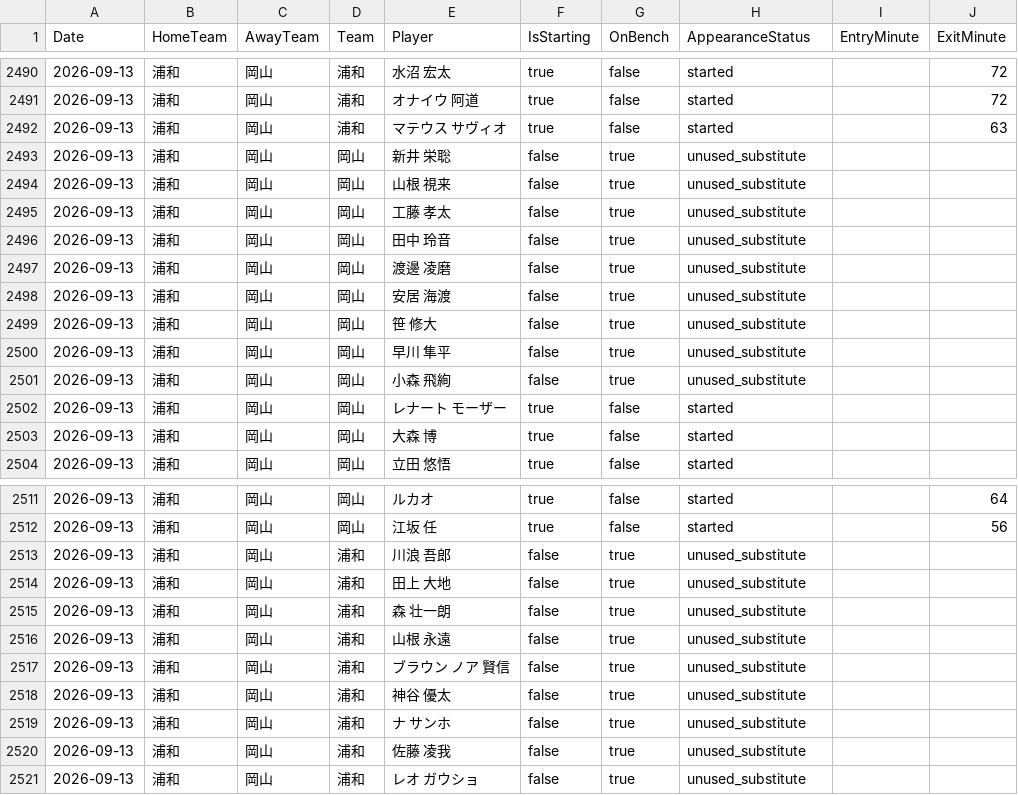
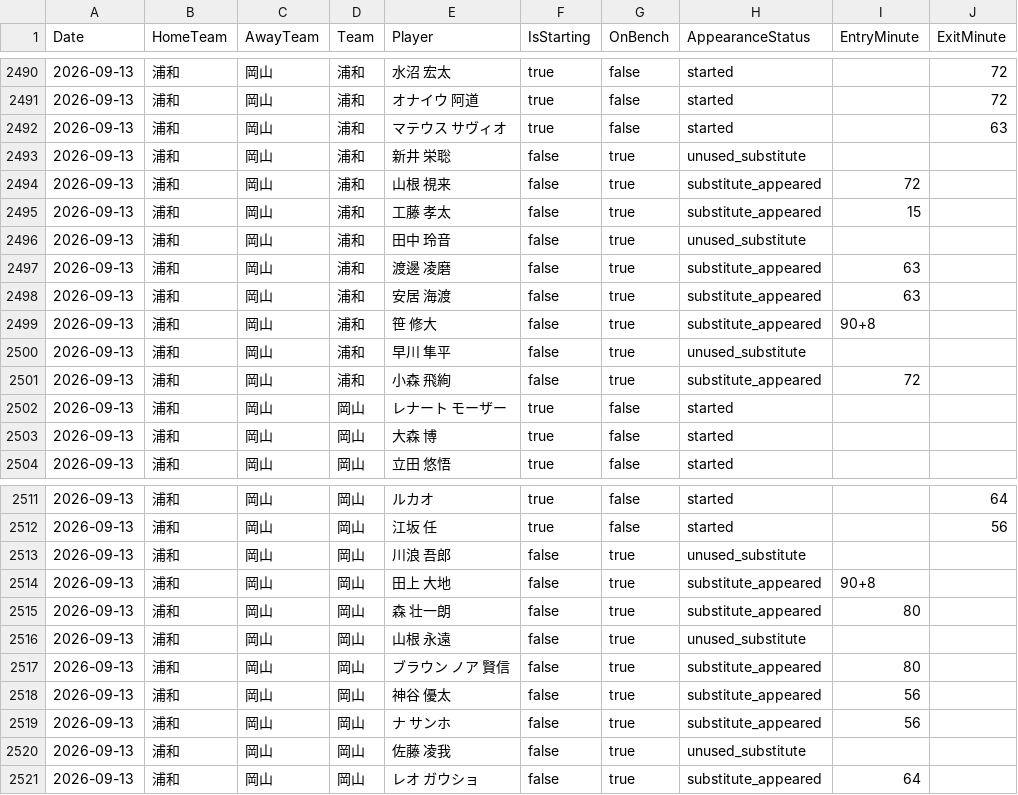
Before and after one commit to zj03204112-hub/-, a CSV file: data/season_match_detail/J1_League_2026_27_players.csv, drawn as a sheet; only a part is shown, gaps mark what is left out; the diff covers the shown part only; the diff names each change by its address in the sheet, - before the commit and + after, or states it on an @@ line.

Commit message:
Correct official bench assignment for J1 match cards 34579 34580 34581 34582 34584

```diff
--- a/data/season_match_detail/J1_League_2026_27_players.csv
+++ b/data/season_match_detail/J1_League_2026_27_players.csv
-D2493:D2501 (Team): 岡山
+D2493:D2501 (Team): 浦和
-H2494:H2495 (AppearanceStatus): unused_substitute
+H2494:H2495 (AppearanceStatus): substitute_appeared
-I2494 (EntryMinute): (empty)
+I2494 (EntryMinute): 72
-I2495 (EntryMinute): (empty)
+I2495 (EntryMinute): 15
-H2497:H2499 (AppearanceStatus): unused_substitute
+H2497:H2499 (AppearanceStatus): substitute_appeared
-I2497:I2498 (EntryMinute): (empty)
+I2497:I2498 (EntryMinute): 63
-I2499 (EntryMinute): (empty)
+I2499 (EntryMinute): 90+8
-H2501 (AppearanceStatus): unused_substitute
+H2501 (AppearanceStatus): substitute_appeared
-I2501 (EntryMinute): (empty)
+I2501 (EntryMinute): 72
-D2513:D2521 (Team): 浦和
+D2513:D2521 (Team): 岡山
-H2514:H2515 (AppearanceStatus): unused_substitute
+H2514:H2515 (AppearanceStatus): substitute_appeared
-I2514 (EntryMinute): (empty)
+I2514 (EntryMinute): 90+8
-I2515 (EntryMinute): (empty)
+I2515 (EntryMinute): 80
-H2517:H2519 (AppearanceStatus): unused_substitute
+H2517:H2519 (AppearanceStatus): substitute_appeared
-I2517 (EntryMinute): (empty)
+I2517 (EntryMinute): 80
-I2518:I2519 (EntryMinute): (empty)
+I2518:I2519 (EntryMinute): 56
-H2521 (AppearanceStatus): unused_substitute
+H2521 (AppearanceStatus): substitute_appeared
-I2521 (EntryMinute): (empty)
+I2521 (EntryMinute): 64
```
Also changed, not shown: 152 edited cells elsewhere in this file.
